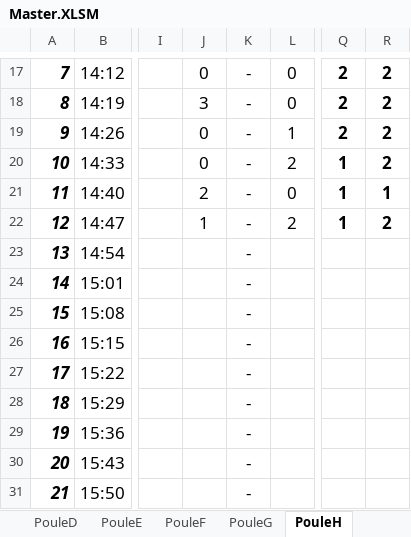
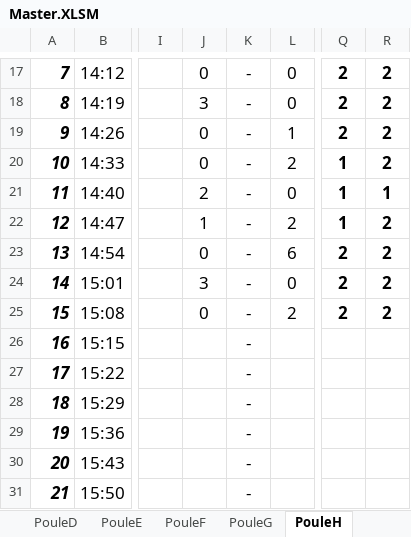
Before and after one commit to GJschotmeijer/4x4wesbite_Sep, an Excel workbook: Master.XLSM, sheet PouleH, drawn as a sheet; only a part is shown, gaps mark what is left out; values as stored, in another font and other column widths than the file's, no borders; charts and pictures not drawn; the diff covers the shown part only; the diff names each change by its address in the sheet, - before the commit and + after, or states it on an @@ line.

```diff
--- a/Master.XLSM (sheet PouleH)
+++ b/Master.XLSM (sheet PouleH)
-J23: (empty)
+J23: 0
-L23: (empty)
+L23: 6
-Q23:Q25: (empty)
+Q23:Q25: 2
-R23:R25: (empty)
+R23:R25: 2
-J24: (empty)
+J24: 3
-L24: (empty)
+L24: 0
-J25: (empty)
+J25: 0
-L25: (empty)
+L25: 2
```
Also changed, not shown: 40 edited cells elsewhere in this sheet, sheet PouleO, sheet PouleC, sheet PouleI, sheet PouleL, sheet PouleM, sheet PouleA, 8 more sheets, charts or pictures.
